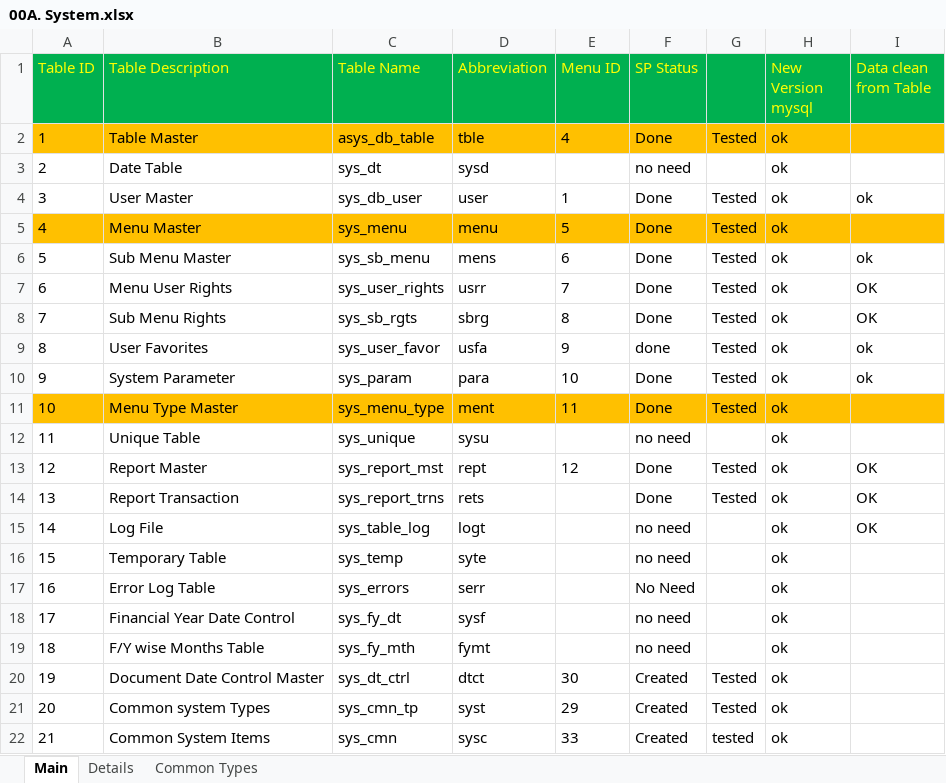
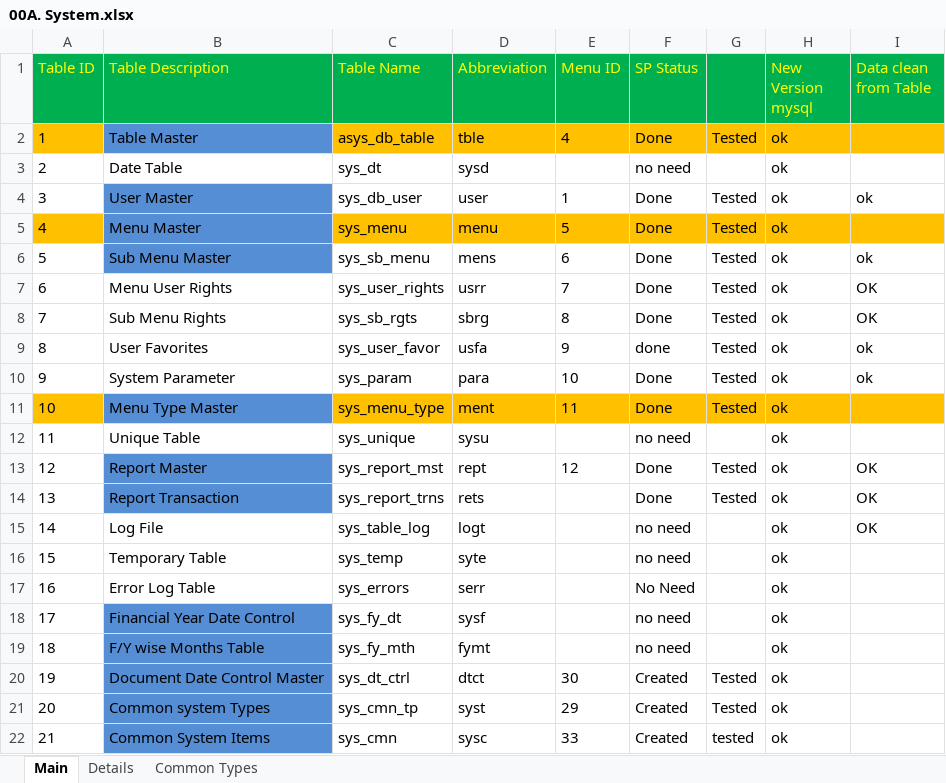
Before and after one commit to sunilocean/sak_erp, an Excel workbook: db_structure/00A. System.xlsx, sheet Main, drawn as a sheet; values as stored, in another font and other column widths than the file's, no borders; the diff names each change by its address in the sheet, - before the commit and + after, or states it on an @@ line.

```diff
--- a/db_structure/00A. System.xlsx (sheet Main)
+++ b/db_structure/00A. System.xlsx (sheet Main)
-B2 fill: #FFC000
+B2 fill: #558ED5
-B4 fill: none
+B4 fill: #558ED5
-B5 fill: #FFC000
+B5 fill: #558ED5
-B6 fill: none
+B6 fill: #558ED5
-B11 fill: #FFC000
+B11 fill: #558ED5
-B13:B14 fill: none
+B13:B14 fill: #558ED5
-B18:B22 fill: none
+B18:B22 fill: #558ED5
```
Also changed, not shown: db_structure/00B. Masters.xlsx.
